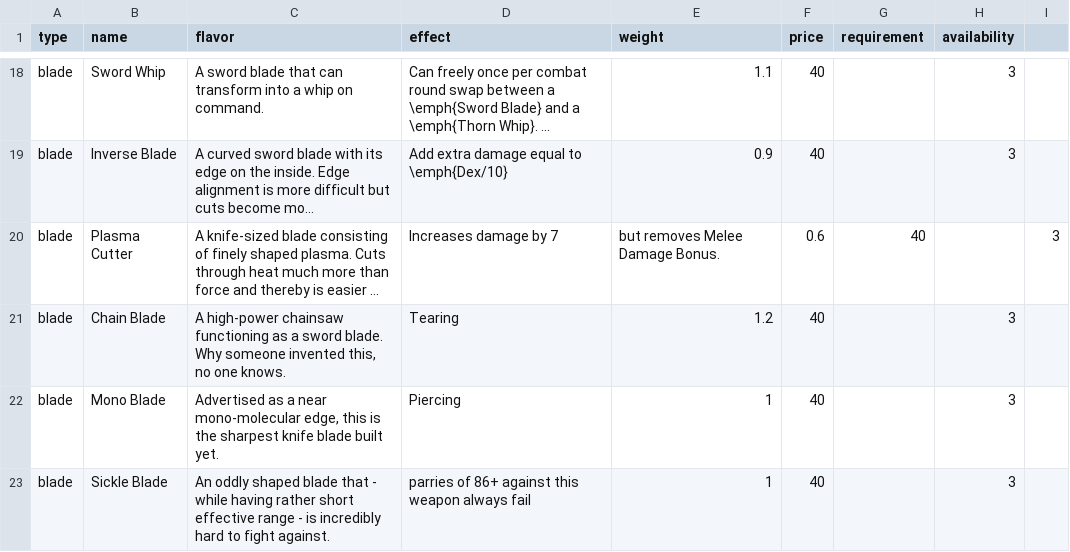
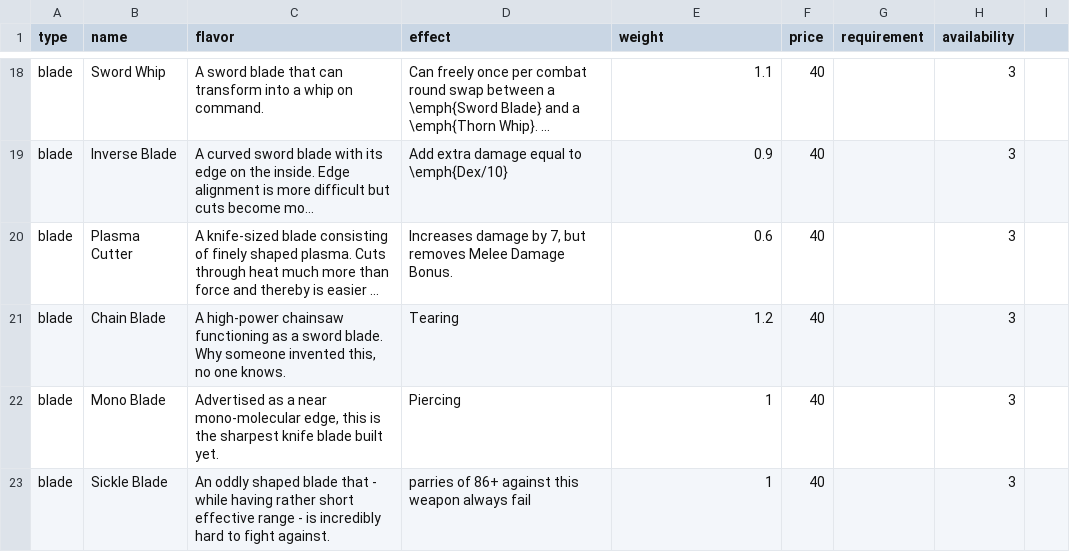
Before and after one commit to lHeidbreder/neon-rules, a CSV file: core-rulebook/equipment/meleecomponents.csv, drawn as a sheet; only a part is shown, gaps mark what is left out; long unchanged cells end in …; the diff names each change by its address in the sheet, - before the commit and + after, or states it on an @@ line.

Commit message:
csv fix

```diff
--- a/core-rulebook/equipment/meleecomponents.csv
+++ b/core-rulebook/equipment/meleecomponents.csv
-D20 (effect): Increases damage by 7
+D20 (effect): Increases damage by 7, but removes Melee Damage Bonus.
-E20 (weight): but removes Melee Damage Bonus.
+E20 (weight): 0.6
-F20 (price): 0.6
+F20 (price): 40
-G20 (requirement): 40
+G20 (requirement): (empty)
-H20 (availability): (empty)
+H20 (availability): 3
-I20: 3
+I20: (empty)
```
